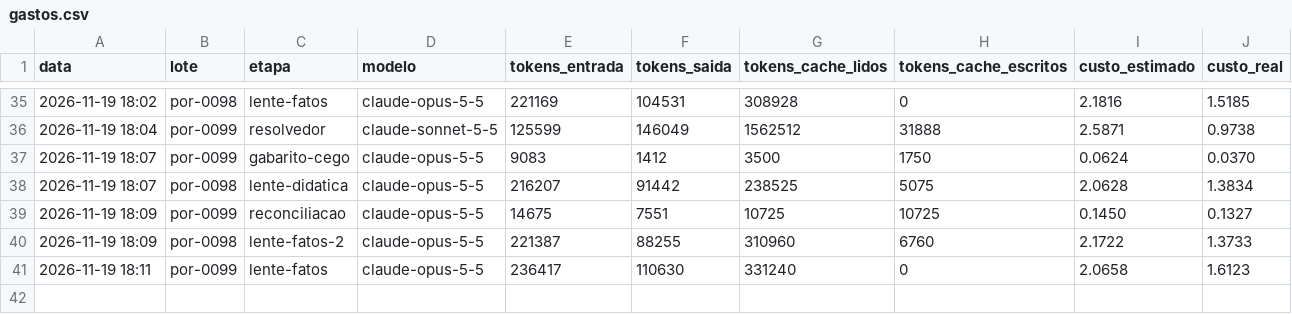
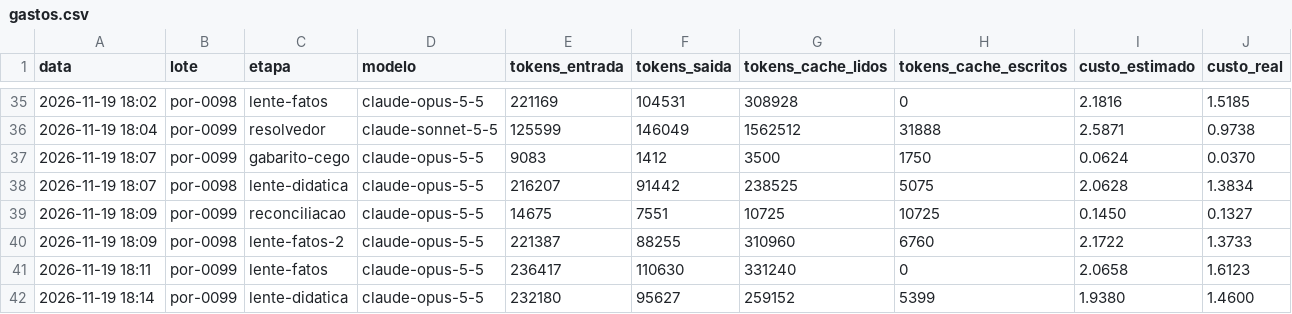
Before and after one commit to ct7k8m2mjh-afk/Aprendice, a CSV file: fabrica_saida/gastos.csv, drawn as a sheet; only a part is shown, gaps mark what is left out.

```diff
--- a/fabrica_saida/gastos.csv
+++ b/fabrica_saida/gastos.csv
@@ -41 +41,2 @@ data,lote,etapa,modelo,tokens_entrada,tokens_saida,tokens_cache_lidos,tokens_cac
 2026-11-19 18:11,por-0099,lente-fatos,claude-opus-5-5,236417,110630,331240,0,2.0658,1.6123
+2026-11-19 18:14,por-0099,lente-didatica,claude-opus-5-5,232180,95627,259152,5399,1.9380,1.4600
```
Also changed, not shown: 45 other files.
